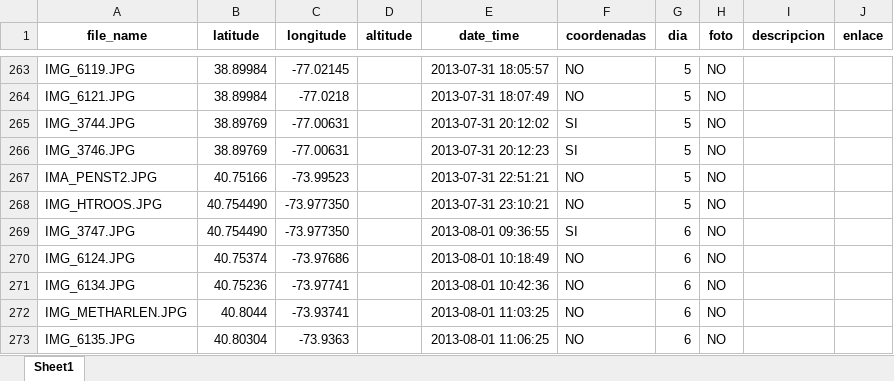
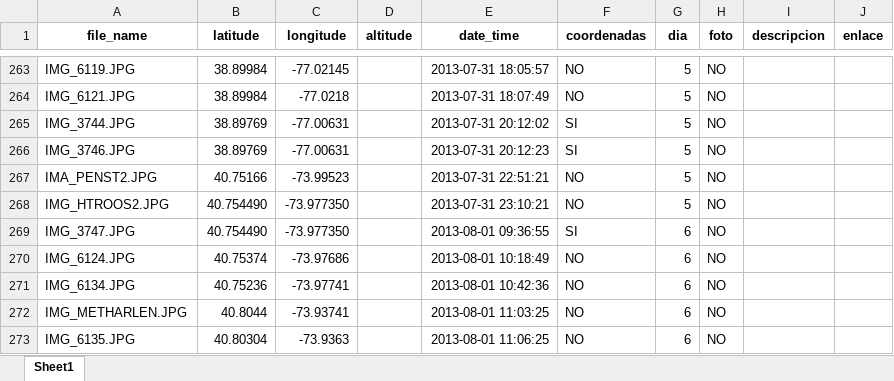
Before and after one commit to RubenMaestre/viaje_usa, an Excel workbook: data/df_unido.xlsx, sheet Sheet1, drawn as a sheet; only a part is shown, gaps mark what is left out; values as stored, in another font and other column widths than the file's, no borders; the diff names each change by its address in the sheet, - before the commit and + after, or states it on an @@ line.

```diff
--- a/data/df_unido.xlsx (sheet Sheet1)
+++ b/data/df_unido.xlsx (sheet Sheet1)
-A268 (file_name): IMG_HTROOS.JPG
+A268 (file_name): IMG_HTROOS2.JPG
```
Also changed, not shown: 3 other files.
